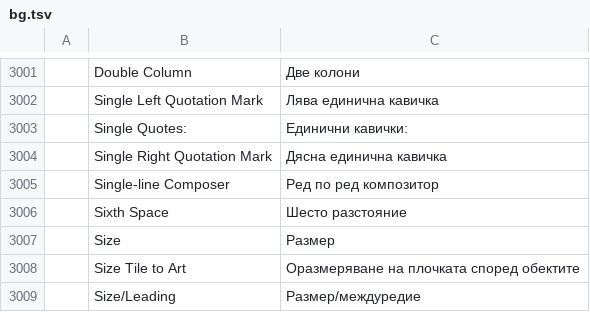
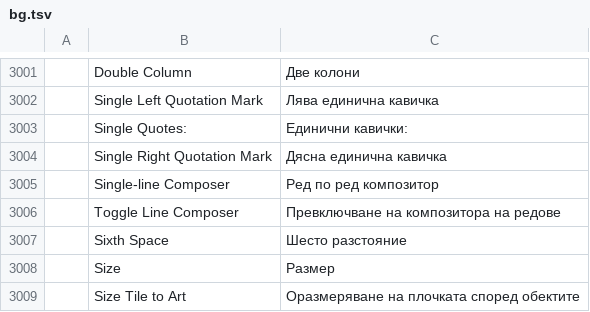
Before and after one commit to 7hoovR/vectorcraft, a TSV file: crates/ui-egui/src/i18n/bg.tsv, drawn as a sheet; only a part is shown, gaps mark what is left out; the shorter side is filled out with more unchanged rows; the diff names each change by its address in the sheet, - before the commit and + after, or states it on an @@ line.

Commit message:
Type: Cmd/Ctrl+Shift+U underlines, and Cmd/Ctrl+Alt+Shift+C and H toggle the line composer and hyphenation
Squashed from #4383 onto main.

```diff
--- a/crates/ui-egui/src/i18n/bg.tsv
+++ b/crates/ui-egui/src/i18n/bg.tsv
+row 3006:  | Toggle Line Composer | Превключване на композитора на редове
```
Also changed, not shown: crates/ui-egui/src/i18n/el.tsv, crates/ui-egui/src/i18n/ka.tsv, 29 other files.
